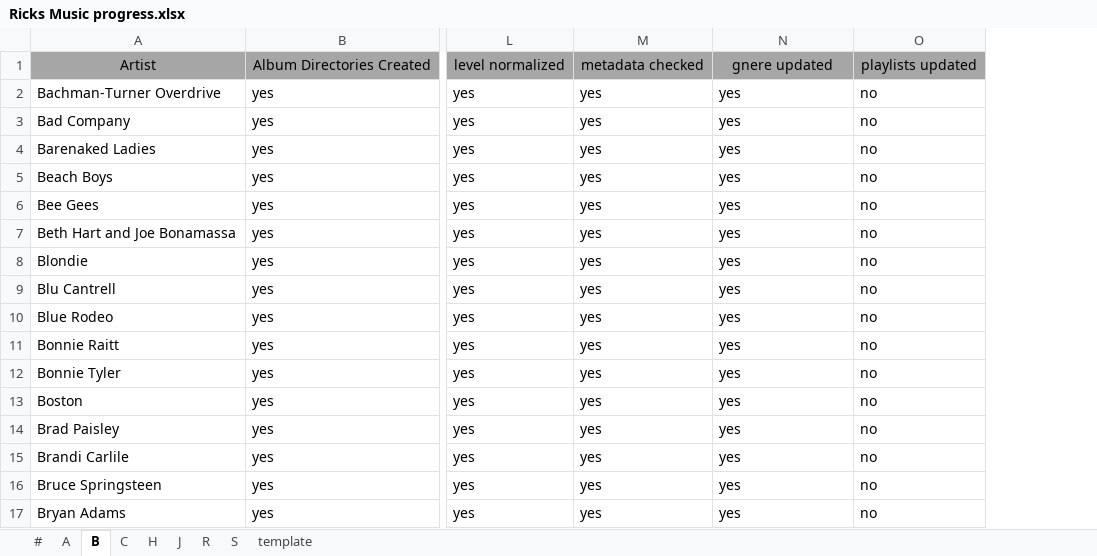
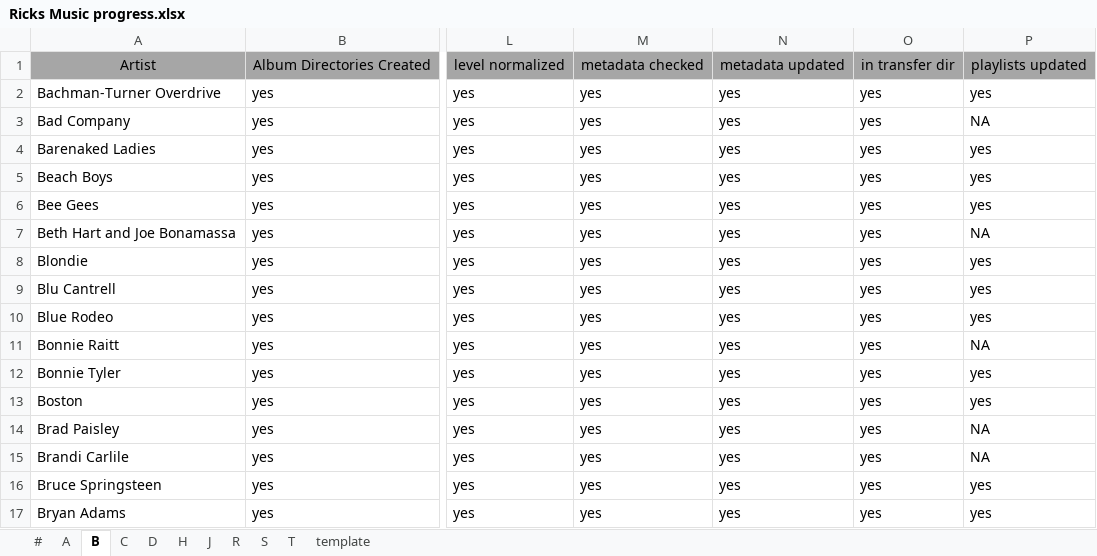
Before and after one commit to manweile/MusicProcessing, an Excel workbook: docs/excel_files/Ricks Music progress.xlsx, sheet B, drawn as a sheet; only a part is shown, gaps mark what is left out; values as stored, in another font and other column widths than the file's, no borders; conditional formats not drawn; removed rows and columns are numbered as before the commit, all else as after; the diff names each change by its address in the sheet, - before the commit and + after, or states it on an @@ line.

```diff
--- a/docs/excel_files/Ricks Music progress.xlsx (sheet B)
+++ b/docs/excel_files/Ricks Music progress.xlsx (sheet B)
+sheet tab: D
+sheet tab: T
-column O, rows 1-17: playlists updated | no | no | no | no | no | no | no | no | no | no | no | no | no | no | no | no
+column O, rows 1-17: in transfer dir | yes | yes | yes | yes | yes | yes | yes | yes | yes | yes | yes | yes | yes | yes | yes | yes
+column P, rows 1-17: playlists updated | yes | NA | yes | yes | yes | NA | yes | yes | yes | NA | yes | yes | NA | NA | yes | yes
-N1: gnere updated
+N1: metadata updated
```
Also changed, not shown: sheet C, sheet #, sheet A, sheet R, sheet S, sheet H, 2 more sheets, 10 other files.
